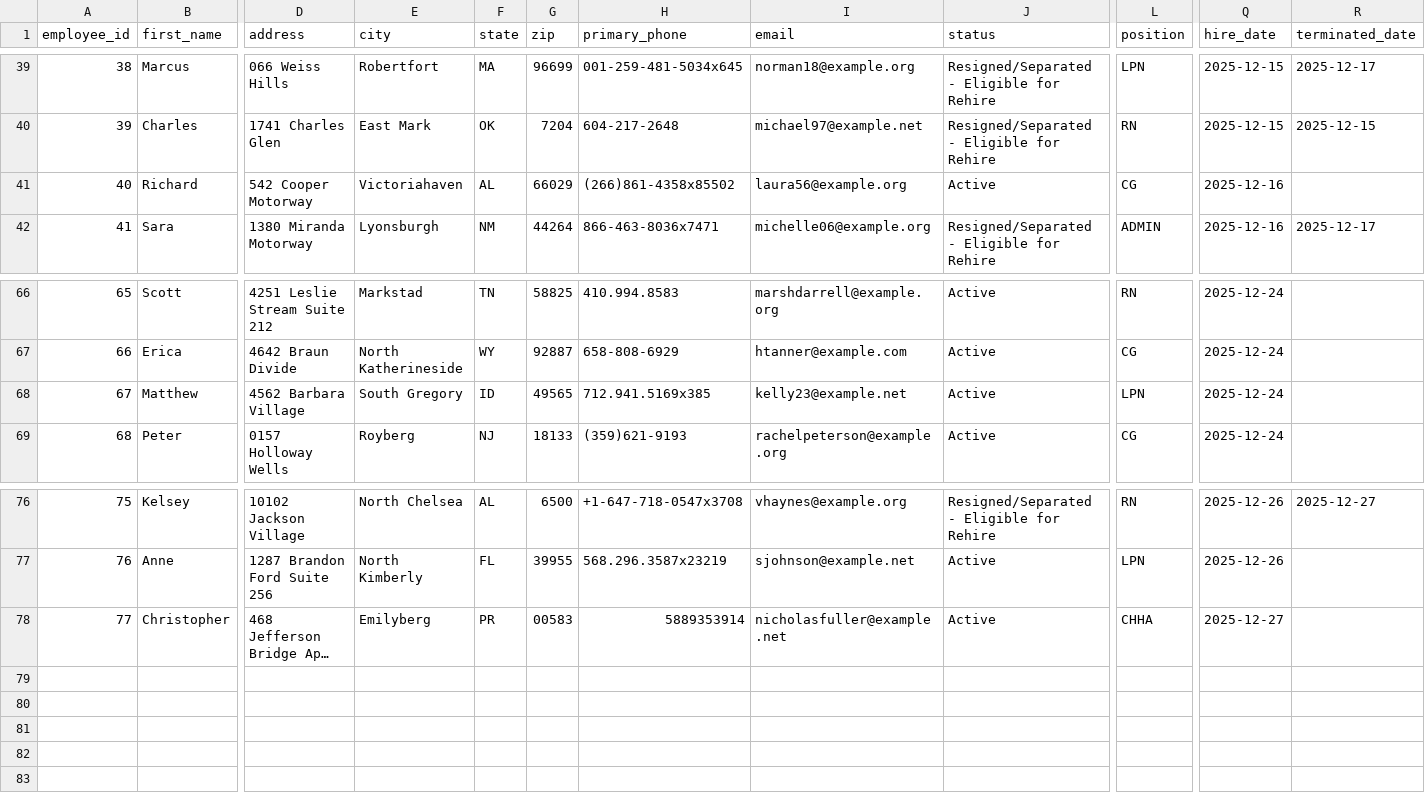
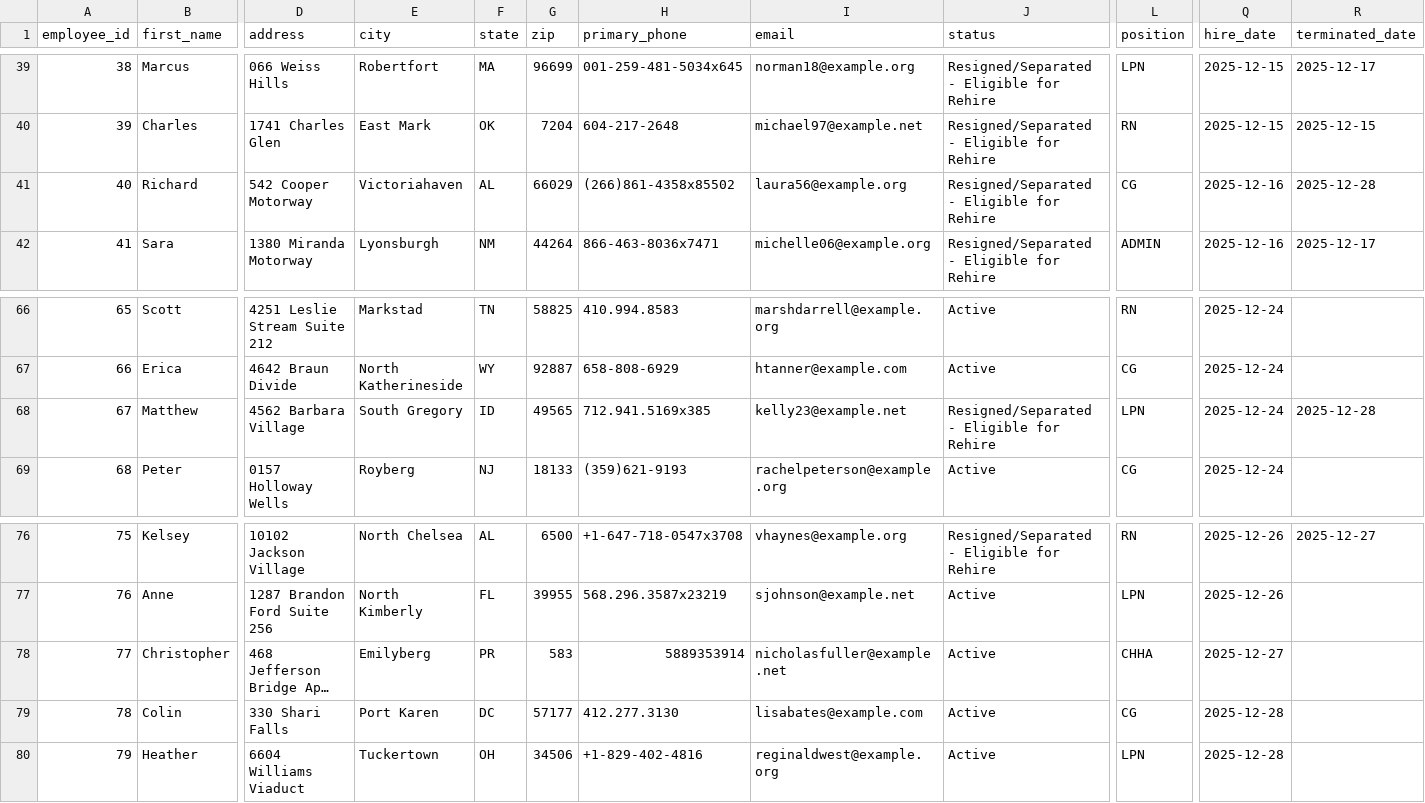
Before and after one commit to UzairNaumanTayyab/Work_Opportunity_Tax_Credit, a CSV file: Datasets/Dataset1.csv, drawn as a sheet; only a part is shown, gaps mark what is left out; long unchanged cells end in …; rows hold the shown columns only; the diff names each change by its address in the sheet, - before the commit and + after, or states it on an @@ line.

Commit message:
Automated HR update: Sun Dec 28 06:16:23 UTC 2025

```diff
--- a/Datasets/Dataset1.csv
+++ b/Datasets/Dataset1.csv
-J41 (status): Active
+J41 (status): Resigned/Separated - Eligible for Rehire
-R41 (terminated_date): (empty)
+R41 (terminated_date): 2025-12-28
-J68 (status): Active
+J68 (status): Resigned/Separated - Eligible for Rehire
-R68 (terminated_date): (empty)
+R68 (terminated_date): 2025-12-28
-G78 (zip): 00583
+G78 (zip): 583
+row 79: 78 | Colin | 330 Shari Falls | Port Karen | DC | 57177 | 412.277.3130 | lisabates@example.com | Active | CG | 2025-12-28
+row 80: 79 | Heather | 6604 Williams Viaduct | Tuckertown | OH | 34506 | +1-829-402-4816 | reginaldwest@example.org | Active | LPN | 2025-12-28
```
